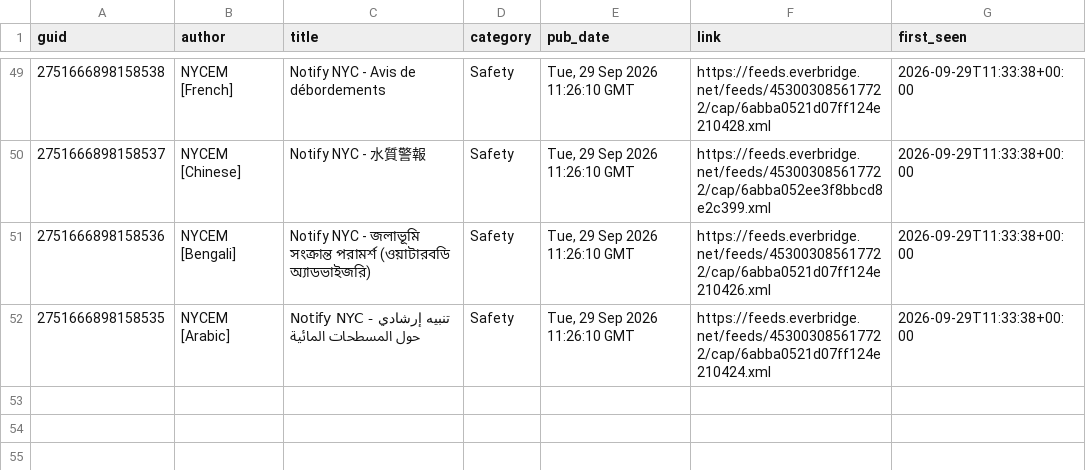
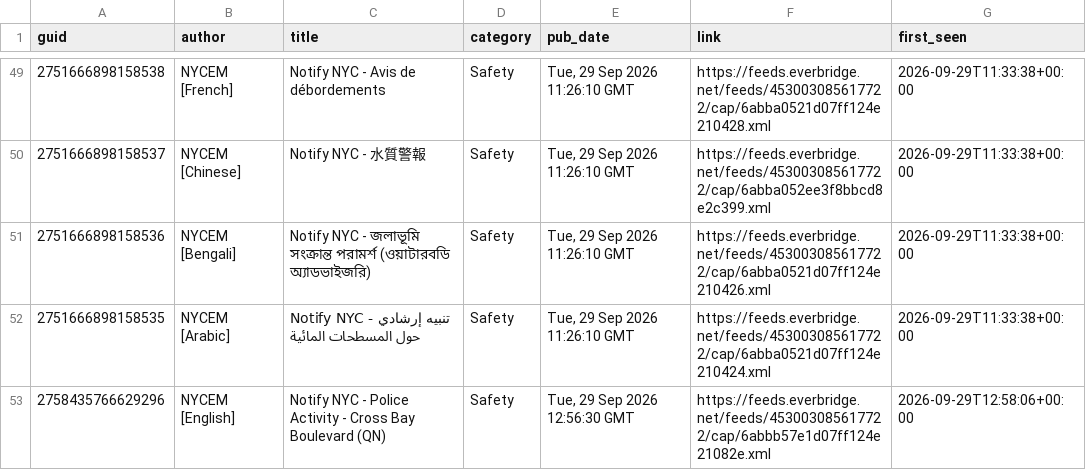
Before and after one commit to BetaNYC/q-map, a CSV file: data/archive/alerts/items.csv, drawn as a sheet; only a part is shown, gaps mark what is left out; the diff names each change by its address in the sheet, - before the commit and + after, or states it on an @@ line.

```diff
--- a/data/archive/alerts/items.csv
+++ b/data/archive/alerts/items.csv
+row 53: 2758435766629296 | NYCEM [English] | Notify NYC - Police Activity - Cross Bay Boulevard (QN) | Safety | Tue, 29 Sep 2026 12:56:30 GMT | https://feeds.everbridge.net/feeds/453003085617722/cap/6abbb57e1d07ff124e21082e.xml | 2026-09-29T12:58:06+00:00
```
Also changed, not shown: 2 other files.
